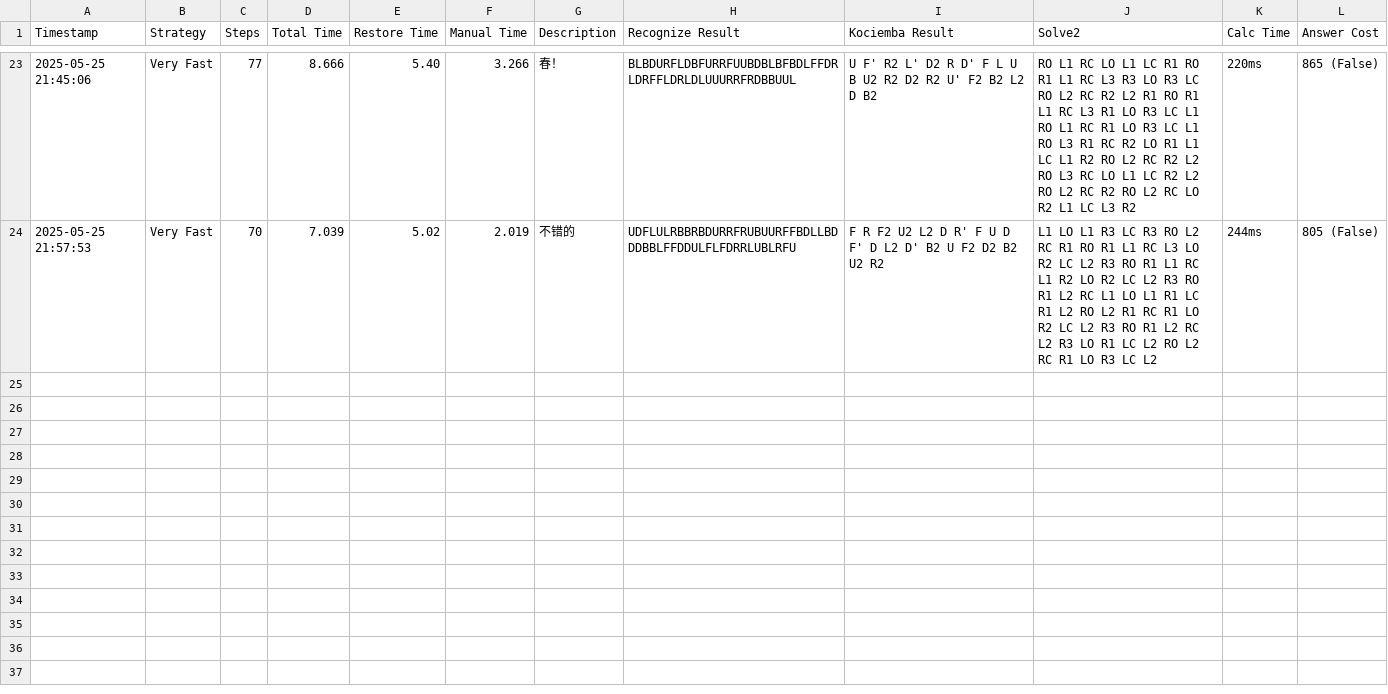
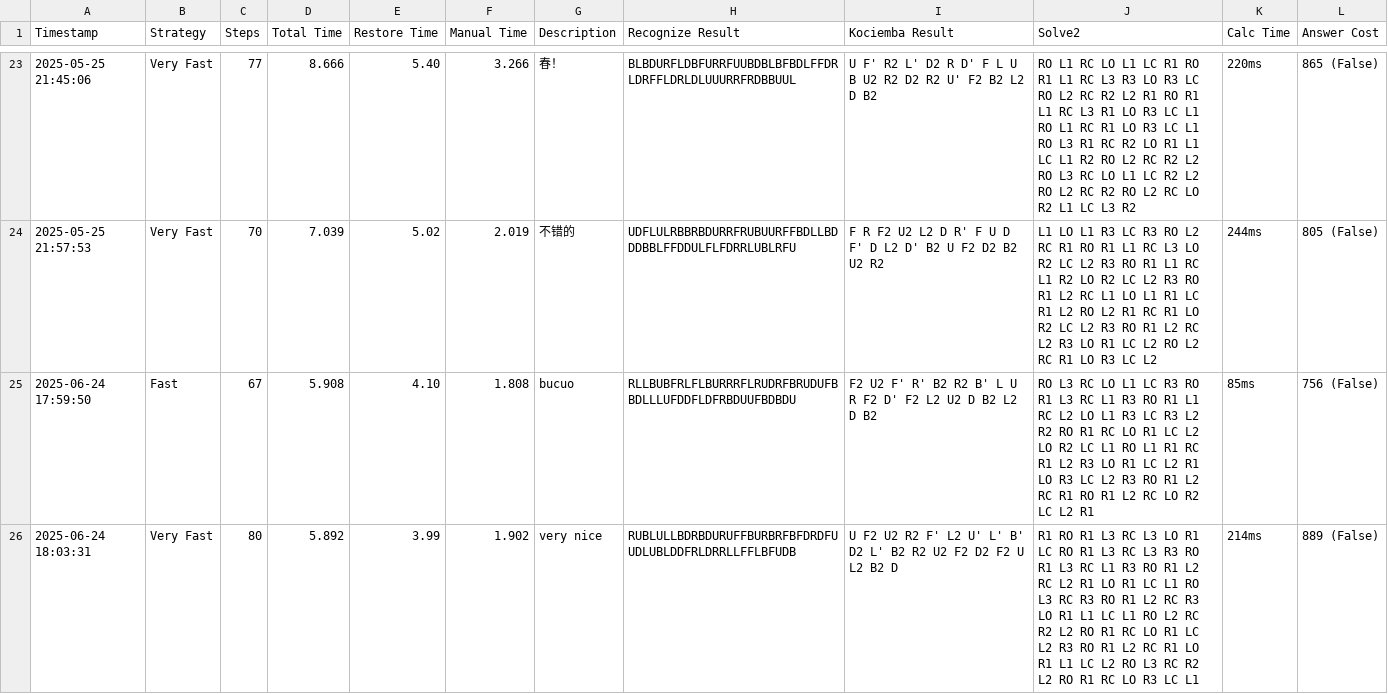
Before and after one commit to hovnySiLenCe/Cube_Explorer_SPFA_with_Qt, a CSV file: Cube_Explorer_SPFA_with_Qt/Data/RestoreRecord.csv, drawn as a sheet; only a part is shown, gaps mark what is left out; the diff covers the shown part only; the diff names each change by its address in the sheet, - before the commit and + after, or states it on an @@ line.

```diff
--- a/Cube_Explorer_SPFA_with_Qt/Data/RestoreRecord.csv
+++ b/Cube_Explorer_SPFA_with_Qt/Data/RestoreRecord.csv
+row 25: 2025-06-24 17:59:50 | Fast | 67 | 5.908 | 4.10 | 1.808 | bucuo | RLLBUBFRLFLBURRRFLRUDRFBRUDUFBBDLLLUFDDFLDFRBDUUFBDBDU | F2 U2 F' R' B2 R2 B' L U R F2 D' F2 L2 U2 D B2 L2 D B2 | RO L3 RC LO L1 LC R3 RO R1 L3 RC L1 R3 RO R1 L1 RC L2 LO L1 R3 LC R3 L2 R2 RO R1 RC LO R1 LC L2 LO R2 LC L1 RO L1 R1 RC R1 L2 R3 LO R1 LC L2 R1 LO R3 LC L2 R3 RO R1 L2 RC R1 RO R1 L2 RC LO R2 LC L2 R1 | 85ms | 756 (False)
+row 26: 2025-06-24 18:03:31 | Very Fast | 80 | 5.892 | 3.99 | 1.902 | very nice | RUBLULLBDRBDURUFFBURBRFBFDRDFUUDLUBLDDFRLDRRLLFFLBFUDB | U F2 U2 R2 F' L2 U' L' B' D2 L' B2 R2 U2 F2 D2 F2 U L2 B2 D | R1 RO R1 L3 RC L3 LO R1 LC RO R1 L3 RC L3 R3 RO R1 L3 RC L1 R3 RO R1 L2 RC L2 R1 LO R1 LC L1 RO L3 RC R3 RO R1 L2 RC R3 LO R1 L1 LC L1 RO L2 RC R2 L2 RO R1 RC LO R1 LC L2 R3 RO R1 L2 RC R1 LO R1 L1 LC L2 RO L3 RC R2 L2 RO R1 RC LO R3 LC L1 | 214ms | 889 (False)
```
Also changed, not shown: 4 added rows elsewhere in this file, 12 other files.
